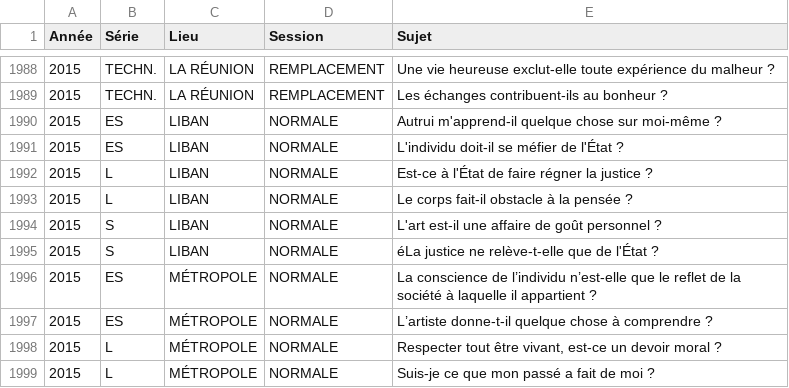
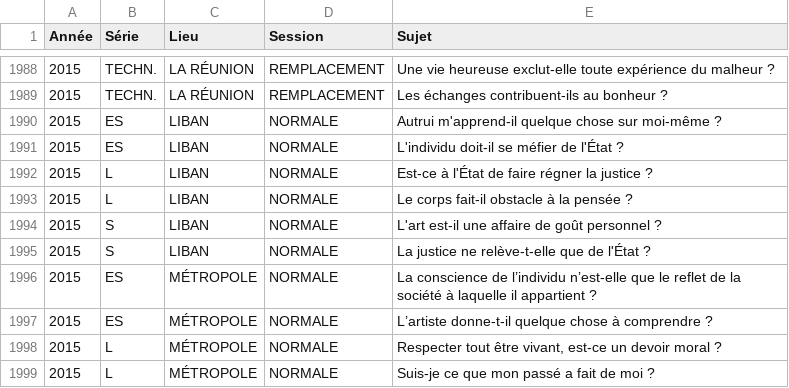
Before and after one commit to eyssette/sujets-philosophie-bac, a TSV file: dissertations.tsv, drawn as a sheet; only a part is shown, gaps mark what is left out.

Commit message:
Update dissertations.tsv

```diff
--- a/dissertations.tsv
+++ b/dissertations.tsv
@@ -1994,3 +1994,3 @@ Année	Série	Lieu	Session	Sujet
 2015	S	LIBAN	NORMALE	L'art est-il une affaire de goût personnel ?
-2015	S	LIBAN	NORMALE	éLa justice ne relève-t-elle que de l'État ?
+2015	S	LIBAN	NORMALE	La justice ne relève-t-elle que de l'État ?
 2015	ES	MÉTROPOLE	NORMALE	La conscience de l’individu n’est-elle que le reflet de la société à laquelle il appartient ?
```
